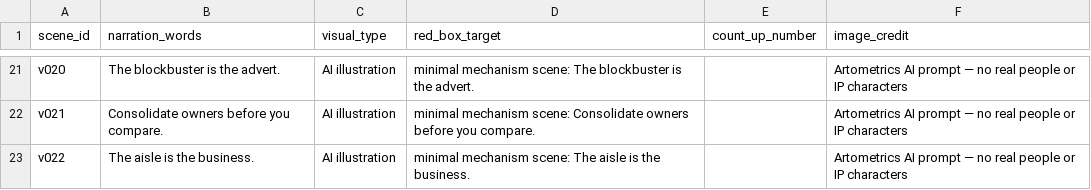
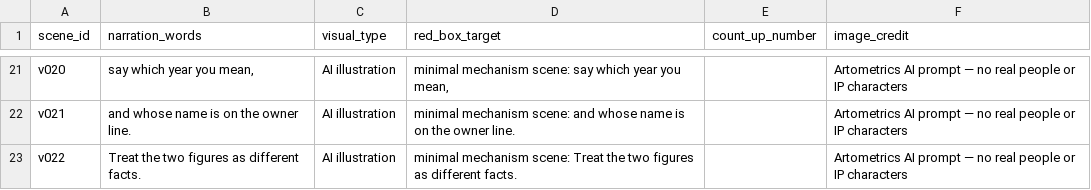
Before and after one commit to Artometrics/artometrics, a CSV file: articles/franchise/video/storyboard-vertical.csv, drawn as a sheet; only a part is shown, gaps mark what is left out; the diff covers the shown part only; the diff names each change by its address in the sheet, - before the commit and + after, or states it on an @@ line.

```diff
--- a/articles/franchise/video/storyboard-vertical.csv
+++ b/articles/franchise/video/storyboard-vertical.csv
-B21 (narration_words): The blockbuster is the advert.
+B21 (narration_words): say which year you mean,
-D21 (red_box_target): …mechanism scene: The blockbuster is the advert.
+D21 (red_box_target): …mechanism scene: say which year you mean,
-B22 (narration_words): Consolidate owners before you compare.
+B22 (narration_words): and whose name is on the owner line.
-D22 (red_box_target): …mechanism scene: Consolidate owners before you compare.
+D22 (red_box_target): …mechanism scene: and whose name is on the owner line.
-B23 (narration_words): The aisle is the business.
+B23 (narration_words): Treat the two figures as different facts.
-D23 (red_box_target): …mechanism scene: The aisle is the business.
+D23 (red_box_target): …mechanism scene: Treat the two figures as different facts.
```
Also changed, not shown: 69 edited cells elsewhere in this file, articles/franchise/video/storyboard-deepdive.csv, articles/franchise/video/storyboard-short.csv, 10 other files.
